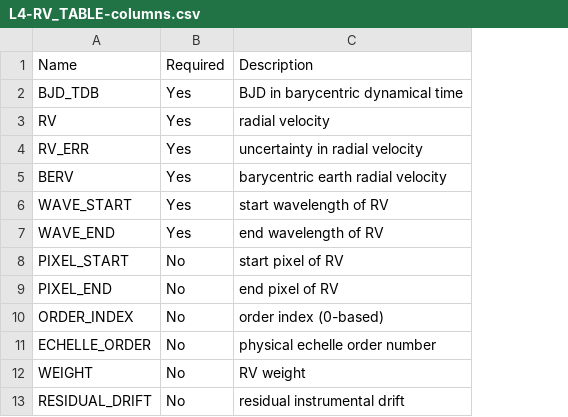
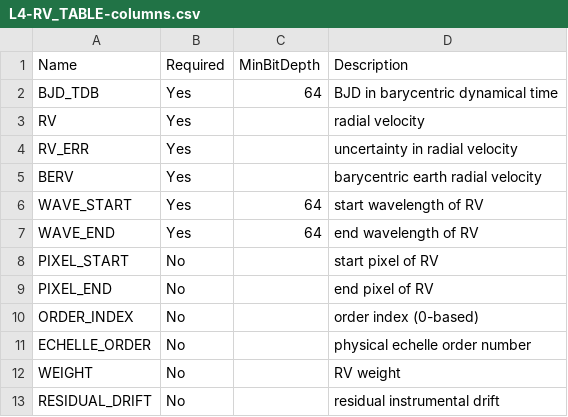
Before and after one commit to EPRV-RCN/RVData, a CSV file: rvdata/core/models/config/L4-RV_TABLE-columns.csv, drawn as a sheet; the diff names each change by its address in the sheet, - before the commit and + after, or states it on an @@ line.

```diff
--- a/rvdata/core/models/config/L4-RV_TABLE-columns.csv
+++ b/rvdata/core/models/config/L4-RV_TABLE-columns.csv
+column C (MinBitDepth), rows 2-7: 64 |  |  |  | 64 | 64
```
Also changed, not shown: 6 other files.
